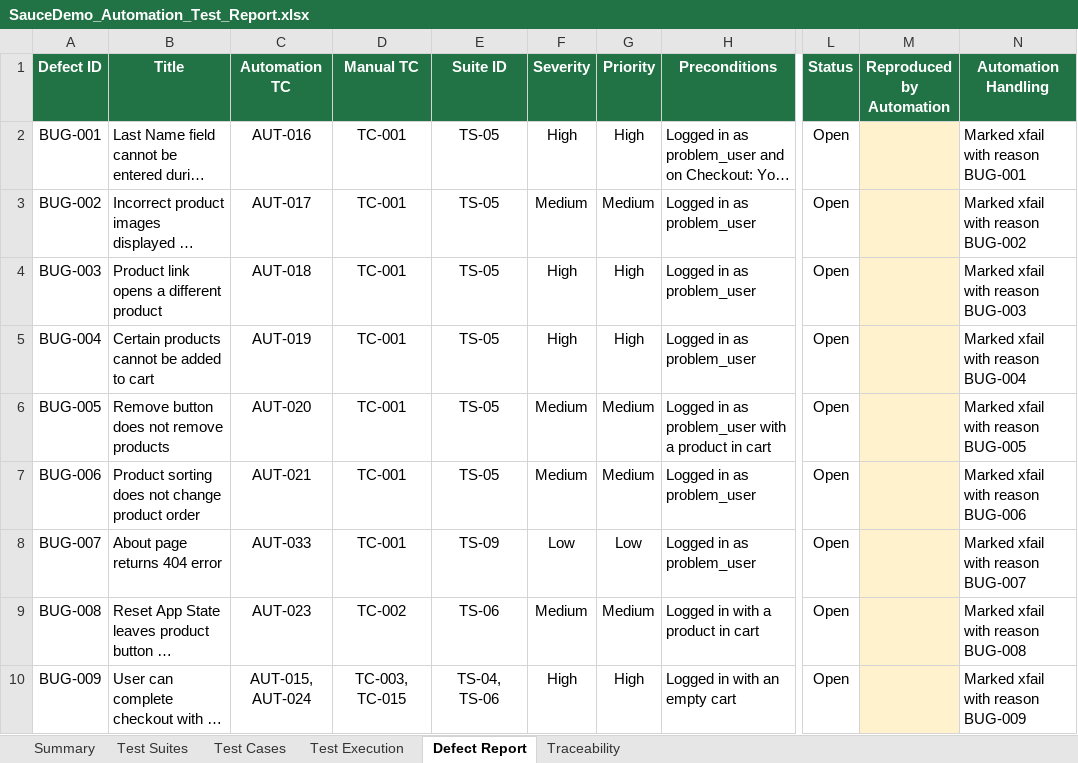
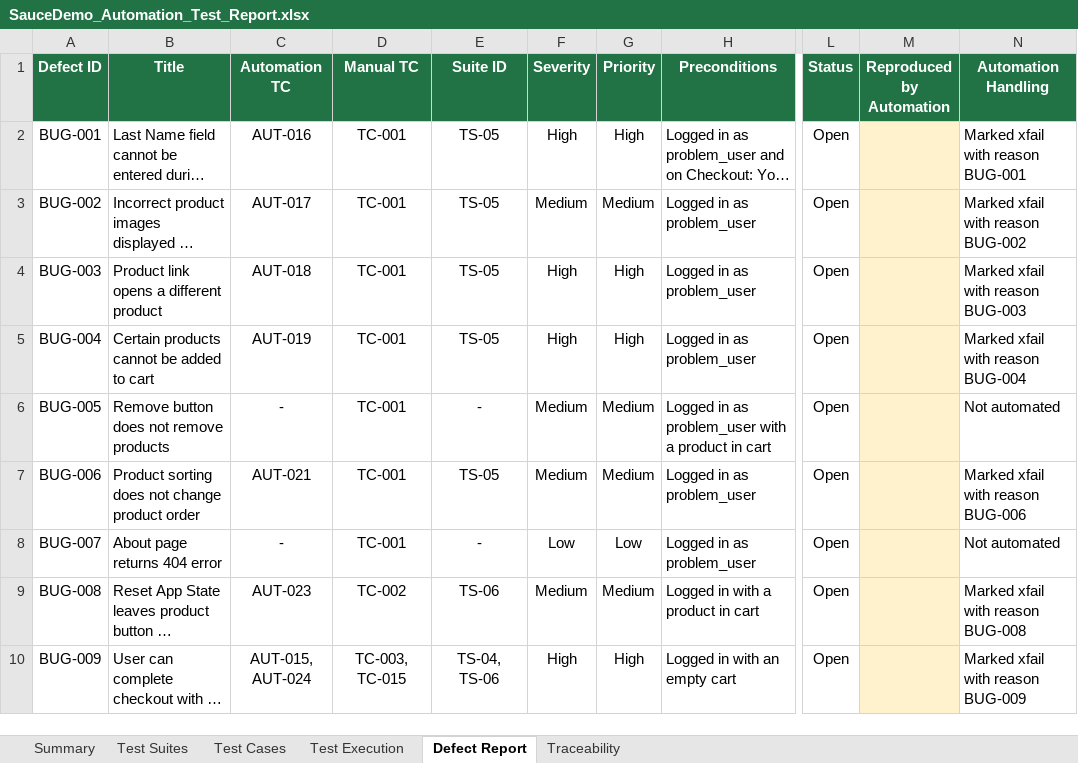
Before and after one commit to Nourn117/saucedemo-selenium-automation, an Excel workbook: docs/SauceDemo_Automation_Test_Report.xlsx, sheet Defect Report, drawn as a sheet; only a part is shown, gaps mark what is left out; long unchanged cells end in …; values as stored, in another font and other column widths than the file's, no borders; conditional formats not drawn; the diff names each change by its address in the sheet, - before the commit and + after, or states it on an @@ line.

Commit message:
Remove 7 low-value automation test cases from Excel report

```diff
--- a/docs/SauceDemo_Automation_Test_Report.xlsx (sheet Defect Report)
+++ b/docs/SauceDemo_Automation_Test_Report.xlsx (sheet Defect Report)
-C6 (Automation TC): AUT-020
+C6 (Automation TC): -
-E6 (Suite ID): TS-05
+E6 (Suite ID): -
-N6 (Automation Handling): Marked xfail with reason BUG-005
+N6 (Automation Handling): Not automated
-C8 (Automation TC): AUT-033
+C8 (Automation TC): -
-E8 (Suite ID): TS-09
+E8 (Suite ID): -
-N8 (Automation Handling): Marked xfail with reason BUG-007
+N8 (Automation Handling): Not automated
```
Also changed, not shown: sheet Test Cases, sheet Test Execution, sheet Traceability, sheet Test Suites.
